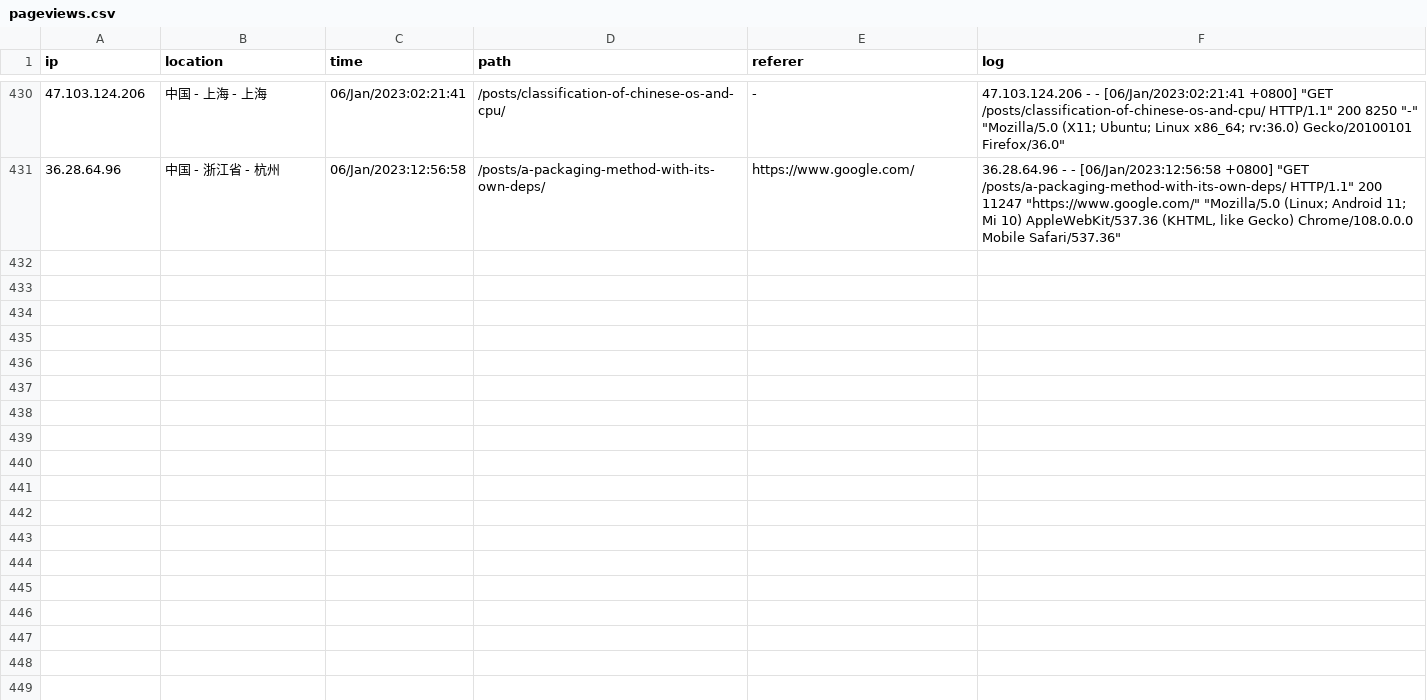
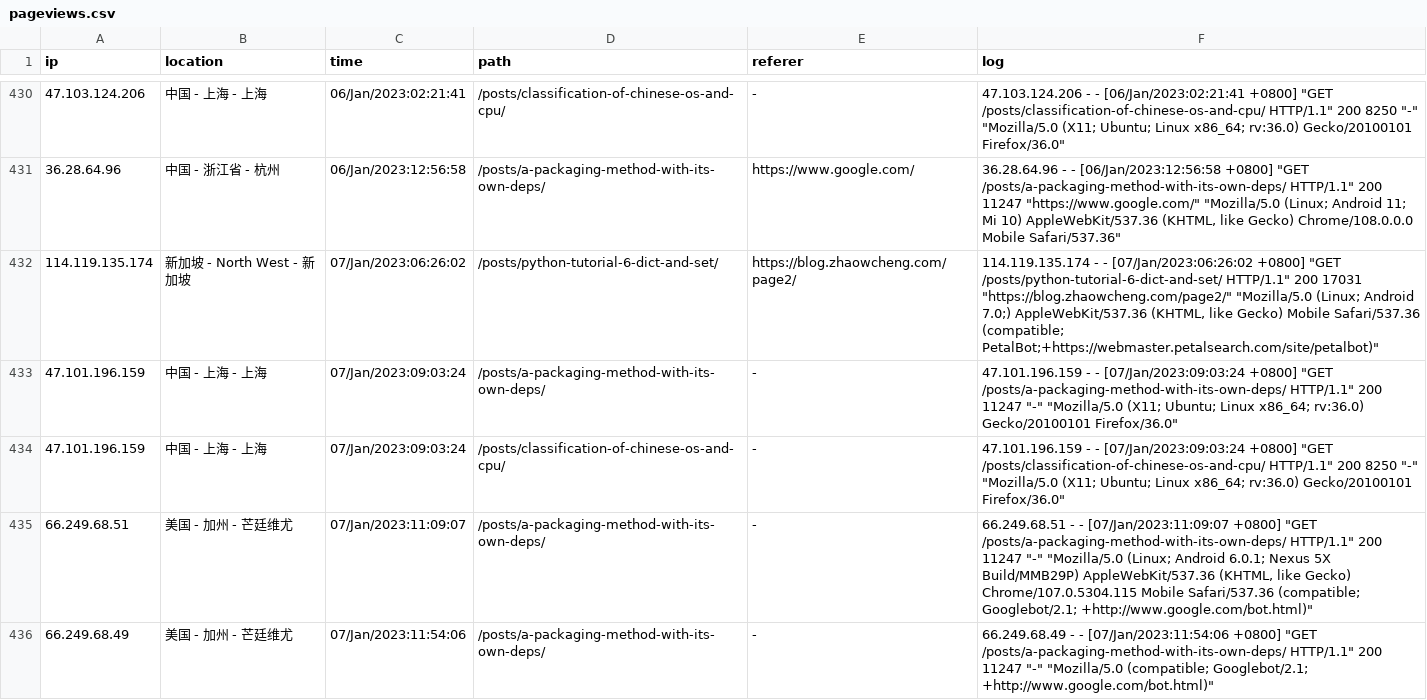
Before and after one commit to zhaowcheng/zhaowcheng.com, a CSV file: data/pageviews.csv, drawn as a sheet; only a part is shown, gaps mark what is left out; the diff covers the shown part only; the diff names each change by its address in the sheet, - before the commit and + after, or states it on an @@ line.

Commit message:
update 2023-01-07 pageviews

```diff
--- a/data/pageviews.csv
+++ b/data/pageviews.csv
+row 432: 114.119.135.174 | 新加坡 - North West - 新加坡 | 07/Jan/2023:06:26:02 | /posts/python-tutorial-6-dict-and-set/ | https://blog.zhaowcheng.com/page2/ | 114.119.135.174 - - [07/Jan/2023:06:26:02 +0800] "GET /posts/python-tutorial-6-dict-and-set/ HTTP/1.1" 200 17031 "https://blog.zhaowcheng.com/page2/" "Mozilla/5.0 (Linux; Android 7.0;) AppleWebKit/537.36 (KHTML, like Gecko) Mobile Safari/537.36 (compatible; PetalBot;+https://webmaster.petalsearch.com/site/petalbot)"
+row 433: 47.101.196.159 | 中国 - 上海 - 上海 | 07/Jan/2023:09:03:24 | /posts/a-packaging-method-with-its-own-deps/ | - | 47.101.196.159 - - [07/Jan/2023:09:03:24 +0800] "GET /posts/a-packaging-method-with-its-own-deps/ HTTP/1.1" 200 11247 "-" "Mozilla/5.0 (X11; Ubuntu; Linux x86_64; rv:36.0) Gecko/20100101 Firefox/36.0"
+row 434: 47.101.196.159 | 中国 - 上海 - 上海 | 07/Jan/2023:09:03:24 | /posts/classification-of-chinese-os-and-cpu/ | - | 47.101.196.159 - - [07/Jan/2023:09:03:24 +0800] "GET /posts/classification-of-chinese-os-and-cpu/ HTTP/1.1" 200 8250 "-" "Mozilla/5.0 (X11; Ubuntu; Linux x86_64; rv:36.0) Gecko/20100101 Firefox/36.0"
+row 435: 66.249.68.51 | 美国 - 加州 - 芒廷维尤 | 07/Jan/2023:11:09:07 | /posts/a-packaging-method-with-its-own-deps/ | - | 66.249.68.51 - - [07/Jan/2023:11:09:07 +0800] "GET /posts/a-packaging-method-with-its-own-deps/ HTTP/1.1" 200 11247 "-" "Mozilla/5.0 (Linux; Android 6.0.1; Nexus 5X Build/MMB29P) AppleWebKit/537.36 (KHTML, like Gecko) Chrome/107.0.5304.115 Mobile Safari/537.36 (compatible; Googlebot/2.1; +http://www.google.com/bot.html)"
+row 436: 66.249.68.49 | 美国 - 加州 - 芒廷维尤 | 07/Jan/2023:11:54:06 | /posts/a-packaging-method-with-its-own-deps/ | - | 66.249.68.49 - - [07/Jan/2023:11:54:06 +0800] "GET /posts/a-packaging-method-with-its-own-deps/ HTTP/1.1" 200 11247 "-" "Mozilla/5.0 (compatible; Googlebot/2.1; +http://www.google.com/bot.html)"
```
Also changed, not shown: 4 added rows elsewhere in this file, 1 other file.
